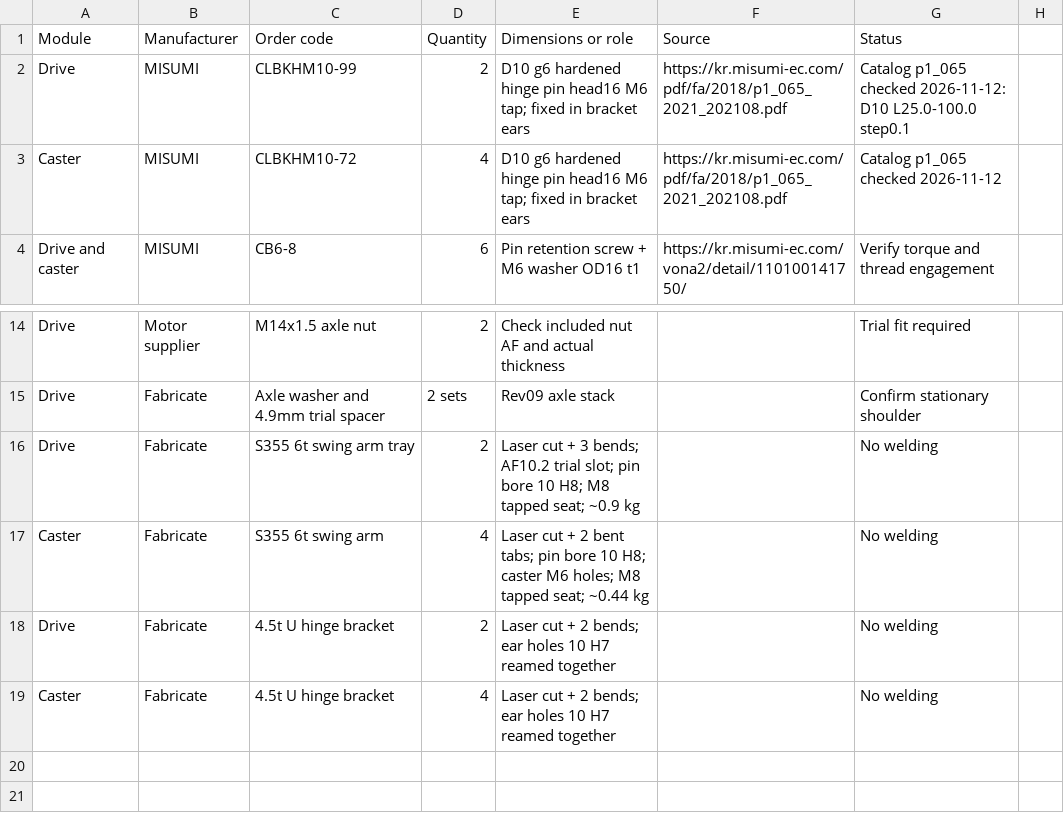
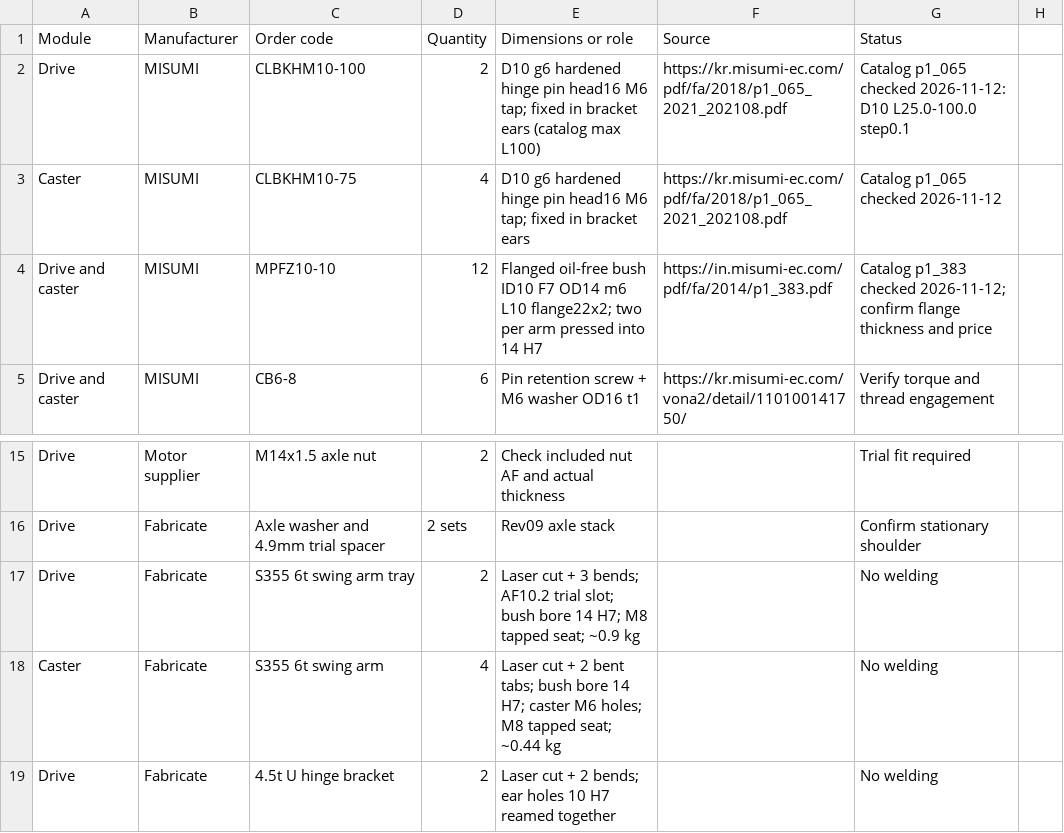
Before and after one commit to hsh3167/amr_project, a CSV file: bom/suspension_misumi.csv, drawn as a sheet; only a part is shown, gaps mark what is left out; the shorter side is filled out with more unchanged rows.

```diff
--- a/bom/suspension_misumi.csv
+++ b/bom/suspension_misumi.csv
@@ -1,4 +1,5 @@
 Module,Manufacturer,Order code,Quantity,Dimensions or role,Source,Status
-Drive,MISUMI,CLBKHM10-99,2,D10 g6 hardened hinge pin head16 M6 tap; fixed in bracket ears,https://kr.misumi-ec.com/pdf/fa/2018/p1_065_2021_202108.pdf,Catalog p1_065 checked 2026-11-12: D10 L25.0-100.0 step0.1
-Caster,MISUMI,CLBKHM10-72,4,D10 g6 hardened hinge pin head16 M6 tap; fixed in bracket ears,https://kr.misumi-ec.com/pdf/fa/2018/p1_065_2021_202108.pdf,Catalog p1_065 checked 2026-11-12
+Drive,MISUMI,CLBKHM10-100,2,D10 g6 hardened hinge pin head16 M6 tap; fixed in bracket ears (catalog max L100),https://kr.misumi-ec.com/pdf/fa/2018/p1_065_2021_202108.pdf,Catalog p1_065 checked 2026-11-12: D10 L25.0-100.0 step0.1
+Caster,MISUMI,CLBKHM10-75,4,D10 g6 hardened hinge pin head16 M6 tap; fixed in bracket ears,https://kr.misumi-ec.com/pdf/fa/2018/p1_065_2021_202108.pdf,Catalog p1_065 checked 2026-11-12
+Drive and caster,MISUMI,MPFZ10-10,12,Flanged oil-free bush ID10 F7 OD14 m6 L10 flange22x2; two per arm pressed into 14 H7,https://in.misumi-ec.com/pdf/fa/2014/p1_383.pdf,Catalog p1_383 checked 2026-11-12; confirm flange thickness and price
 Drive and caster,MISUMI,CB6-8,6,Pin retention screw + M6 washer OD16 t1,https://kr.misumi-ec.com/vona2/detail/110100141750/,Verify torque and thread engagement
@@ -15,4 +16,4 @@ Drive,Motor supplier,M14x1.5 axle nut,2,Check included nut AF and actual thickne
 Drive,Fabricate,Axle washer and 4.9mm trial spacer,2 sets,Rev09 axle stack,,Confirm stationary shoulder
-Drive,Fabricate,S355 6t swing arm tray,2,Laser cut + 3 bends; AF10.2 trial slot; pin bore 10 H8; M8 tapped seat; ~0.9 kg,,No welding
-Caster,Fabricate,S355 6t swing arm,4,Laser cut + 2 bent tabs; pin bore 10 H8; caster M6 holes; M8 tapped seat; ~0.44 kg,,No welding
+Drive,Fabricate,S355 6t swing arm tray,2,Laser cut + 3 bends; AF10.2 trial slot; bush bore 14 H7; M8 tapped seat; ~0.9 kg,,No welding
+Caster,Fabricate,S355 6t swing arm,4,Laser cut + 2 bent tabs; bush bore 14 H7; caster M6 holes; M8 tapped seat; ~0.44 kg,,No welding
 Drive,Fabricate,4.5t U hinge bracket,2,Laser cut + 2 bends; ear holes 10 H7 reamed together,,No welding
```
Also changed, not shown: 10 other files.
